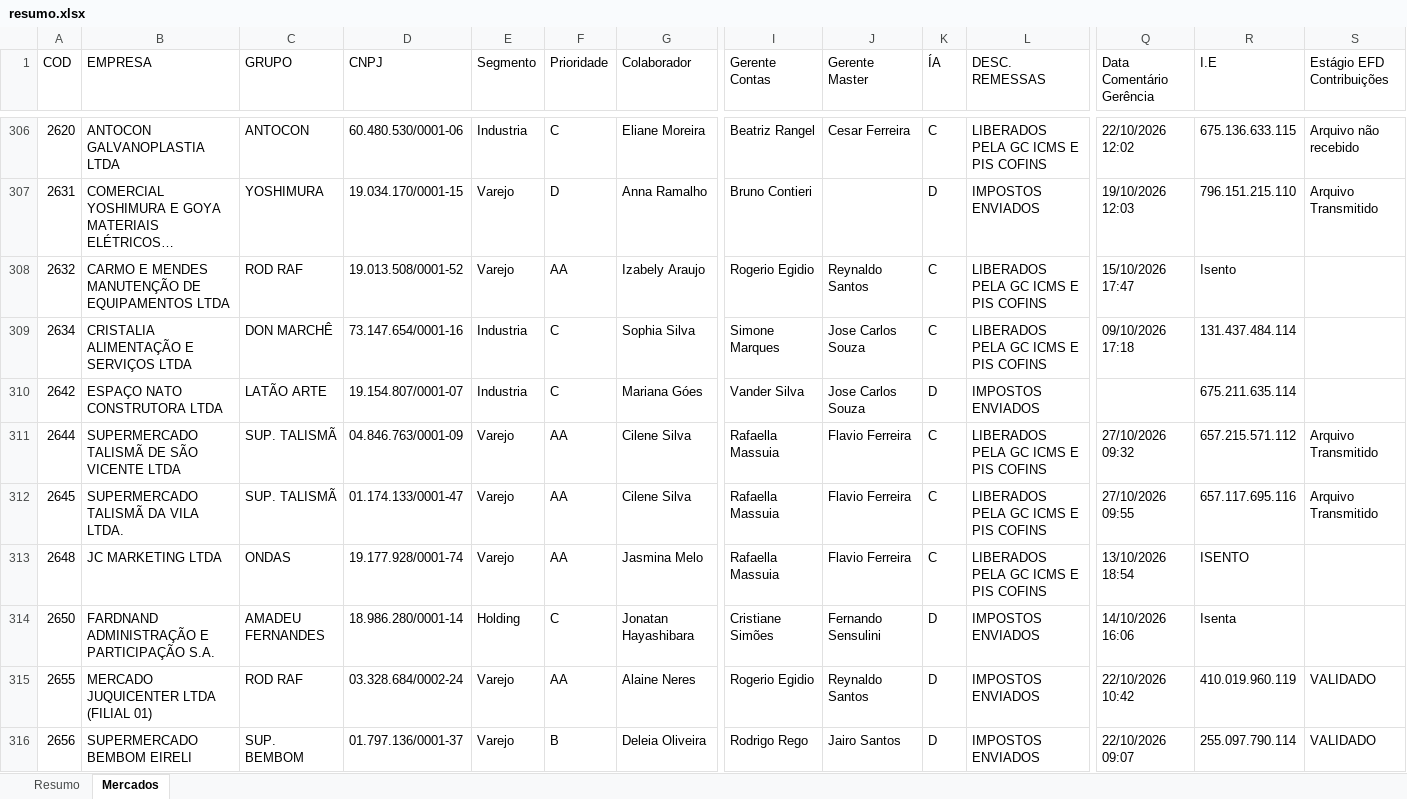
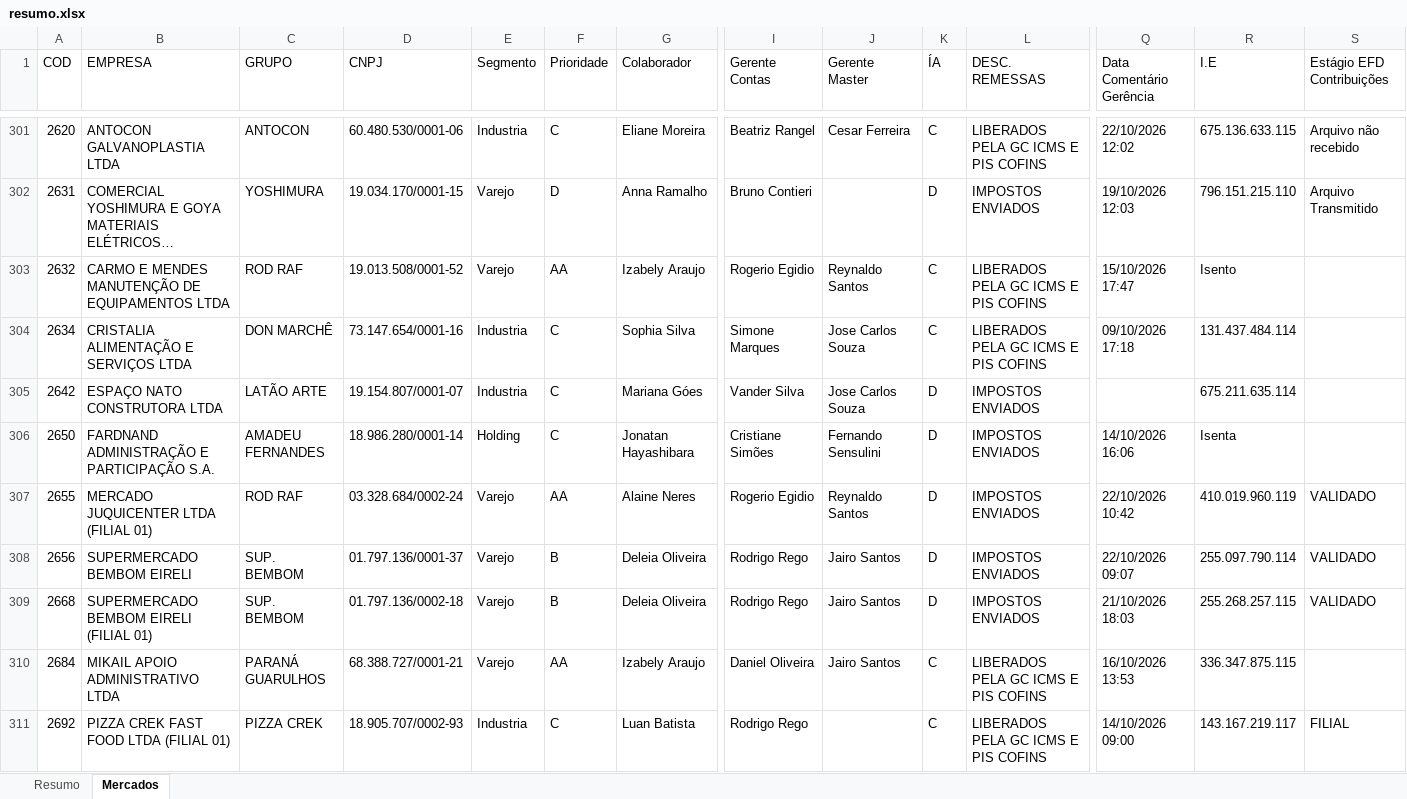
Before and after one commit to Controladoria-MG/Controle-de-Fechamentos, an Excel workbook: data/relatorio_fechamentos/resumo.xlsx, sheet Mercados, drawn as a sheet; only a part is shown, gaps mark what is left out; the shorter side is filled out with more unchanged rows; long unchanged cells end in …; values as stored, in another font and other column widths than the file's, no borders; rows hold the shown columns only; the diff covers the shown part only; the diff names each change by its address in the sheet, - before the commit and + after, or states it on an @@ line.

```diff
--- a/data/relatorio_fechamentos/resumo.xlsx (sheet Mercados)
+++ b/data/relatorio_fechamentos/resumo.xlsx (sheet Mercados)
-row 311: 2644 | SUPERMERCADO TALISMÃ DE SÃO VICENTE LTDA | SUP. TALISMÃ | 04.846.763/0001-09 | Varejo | AA | Cilene Silva | Rafaella Massuia | Flavio Ferreira | C | LIBERADOS PELA GC ICMS E PIS COFINS | 27/10/2026 09:32 | 657.215.571.112 | Arquivo Transmitido
-row 312: 2645 | SUPERMERCADO TALISMÃ DA VILA LTDA. | SUP. TALISMÃ | 01.174.133/0001-47 | Varejo | AA | Cilene Silva | Rafaella Massuia | Flavio Ferreira | C | LIBERADOS PELA GC ICMS E PIS COFINS | 27/10/2026 09:55 | 657.117.695.116 | Arquivo Transmitido
-row 313: 2648 | JC MARKETING LTDA | ONDAS | 19.177.928/0001-74 | Varejo | AA | Jasmina Melo | Rafaella Massuia | Flavio Ferreira | C | LIBERADOS PELA GC ICMS E PIS COFINS | 13/10/2026 18:54 | ISENTO
```
Also changed, not shown: 100 removed rows elsewhere in this sheet, sheet Resumo, 3 other files.
